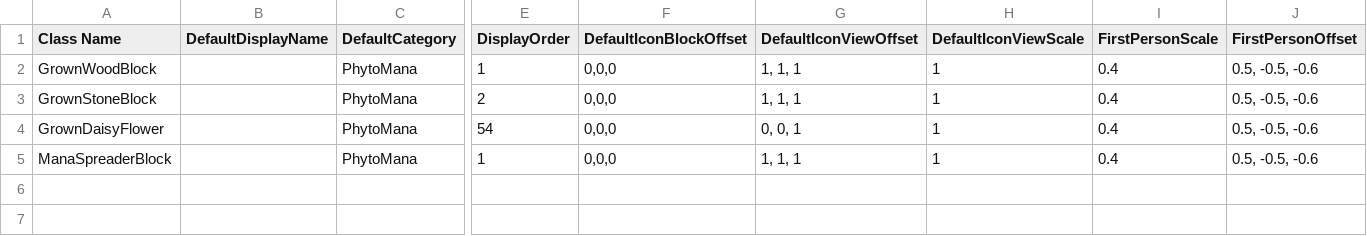
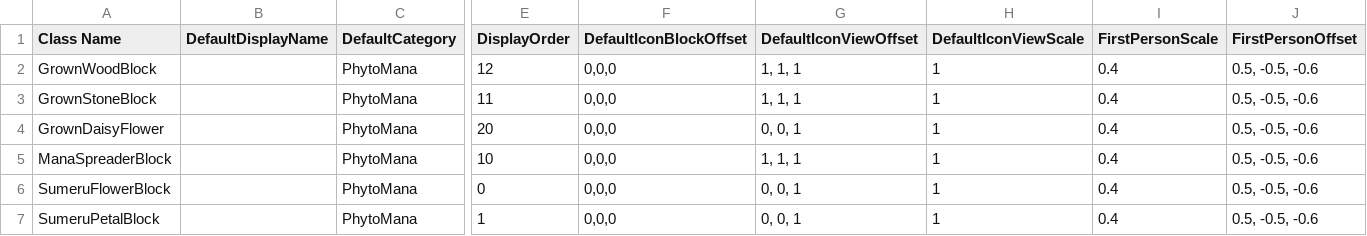
Before and after one commit to Mxher07/Phytomana, a CSV file: Phytomana/Assets/PhytoManaBlocks.csv, drawn as a sheet; only a part is shown, gaps mark what is left out; rows hold the shown columns only; the diff names each change by its address in the sheet, - before the commit and + after, or states it on an @@ line.

Commit message:
Sumeru Part1

```diff
--- a/Phytomana/Assets/PhytoManaBlocks.csv
+++ b/Phytomana/Assets/PhytoManaBlocks.csv
-E2 (DisplayOrder): 1
+E2 (DisplayOrder): 12
-E3 (DisplayOrder): 2
+E3 (DisplayOrder): 11
-E4 (DisplayOrder): 54
+E4 (DisplayOrder): 20
-E5 (DisplayOrder): 1
+E5 (DisplayOrder): 10
+row 6: SumeruFlowerBlock |  | PhytoMana | 0 | 0,0,0 | 0, 0, 1 | 1 | 0.4 | 0.5, -0.5, -0.6
+row 7: SumeruPetalBlock |  | PhytoMana | 1 | 0,0,0 | 0, 0, 1 | 1 | 0.4 | 0.5, -0.5, -0.6
```
Also changed, not shown: 6 other files.
